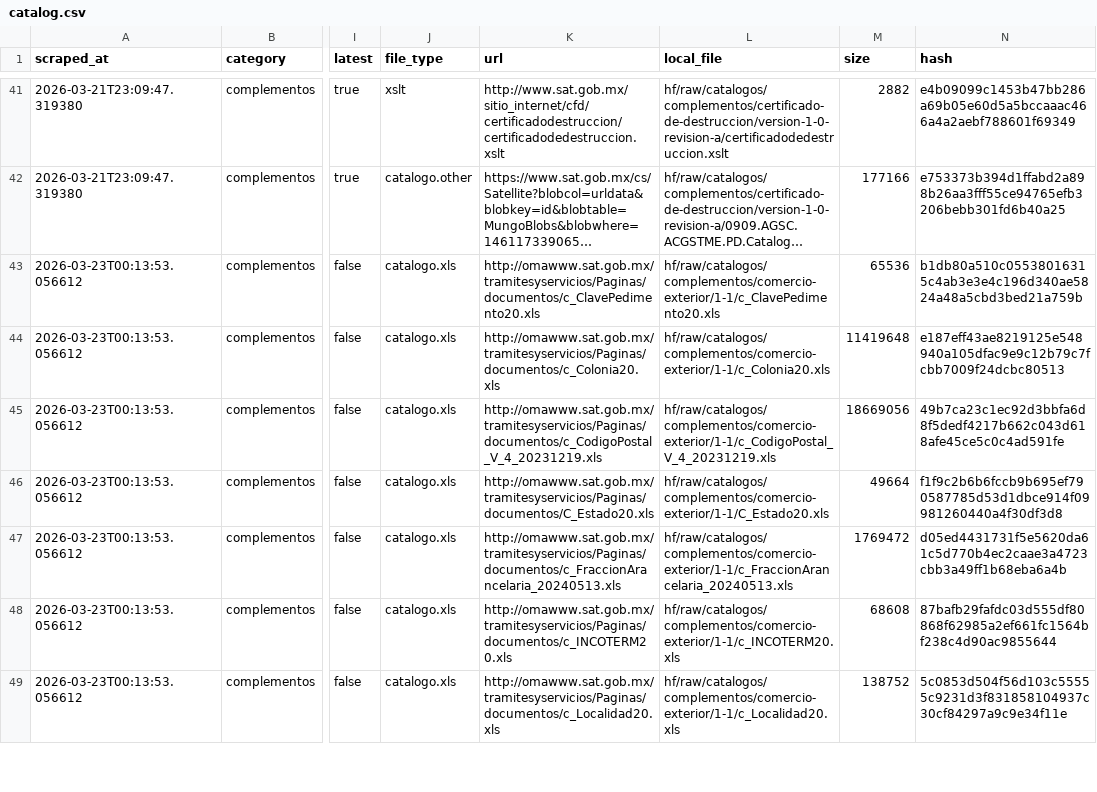
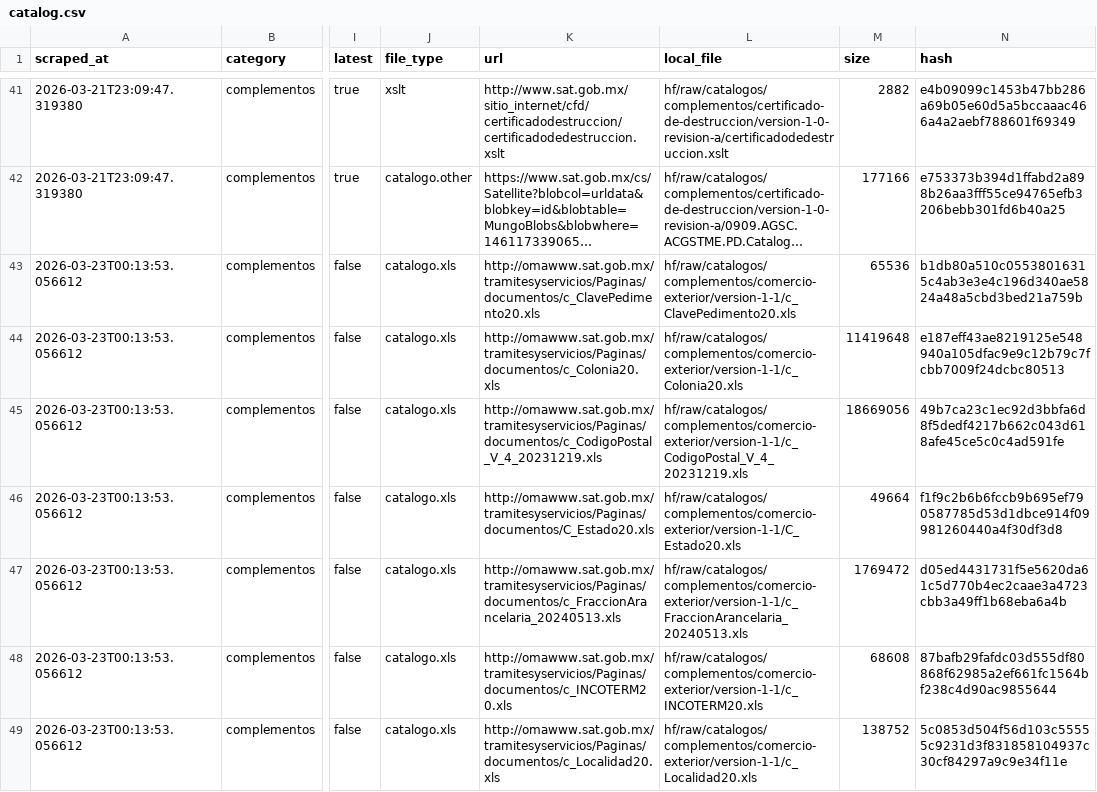
Before and after one commit to mayrop/sat-metadata-scraper, a CSV file: output/catalog.csv, drawn as a sheet; only a part is shown, gaps mark what is left out; long unchanged cells end in …; the diff covers the shown part only; the diff names each change by its address in the sheet, - before the commit and + after, or states it on an @@ line.

```diff
--- a/output/catalog.csv
+++ b/output/catalog.csv
-L43 (local_file): hf/raw/catalogos/complementos/comercio-exterior/1-1/c_ClavePedimento20.xls
+L43 (local_file): hf/raw/catalogos/complementos/comercio-exterior/version-1-1/c_ClavePedimento20.xls
-L44 (local_file): hf/raw/catalogos/complementos/comercio-exterior/1-1/c_Colonia20.xls
+L44 (local_file): hf/raw/catalogos/complementos/comercio-exterior/version-1-1/c_Colonia20.xls
-L45 (local_file): hf/raw/catalogos/complementos/comercio-exterior/1-1/c_CodigoPostal_V_4_20231219.xls
+L45 (local_file): hf/raw/catalogos/complementos/comercio-exterior/version-1-1/c_CodigoPostal_V_4_20231219.xls
-L46 (local_file): hf/raw/catalogos/complementos/comercio-exterior/1-1/C_Estado20.xls
+L46 (local_file): hf/raw/catalogos/complementos/comercio-exterior/version-1-1/C_Estado20.xls
-L47 (local_file): hf/raw/catalogos/complementos/comercio-exterior/1-1/c_FraccionArancelaria_20240513.xls
+L47 (local_file): hf/raw/catalogos/complementos/comercio-exterior/version-1-1/c_FraccionArancelaria_20240513.xls
-L48 (local_file): hf/raw/catalogos/complementos/comercio-exterior/1-1/c_INCOTERM20.xls
+L48 (local_file): hf/raw/catalogos/complementos/comercio-exterior/version-1-1/c_INCOTERM20.xls
-L49 (local_file): hf/raw/catalogos/complementos/comercio-exterior/1-1/c_Localidad20.xls
+L49 (local_file): hf/raw/catalogos/complementos/comercio-exterior/version-1-1/c_Localidad20.xls
```
Also changed, not shown: 32 edited cells elsewhere in this file, 2 other files.
